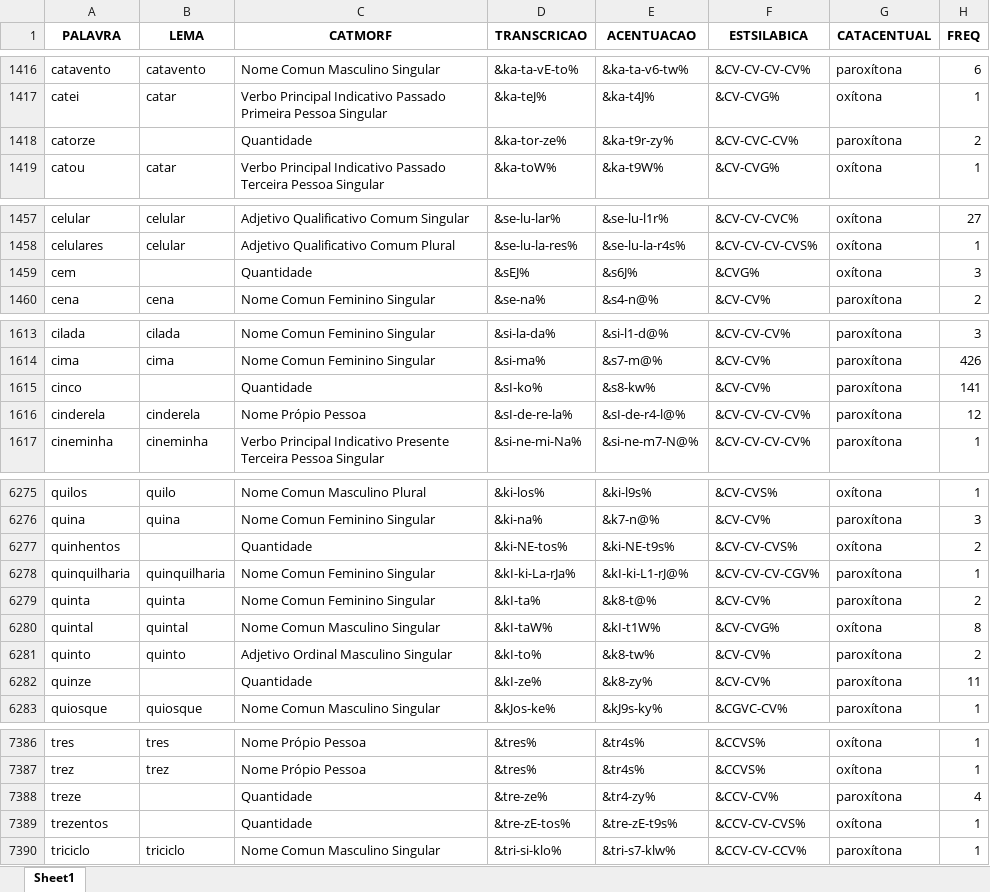
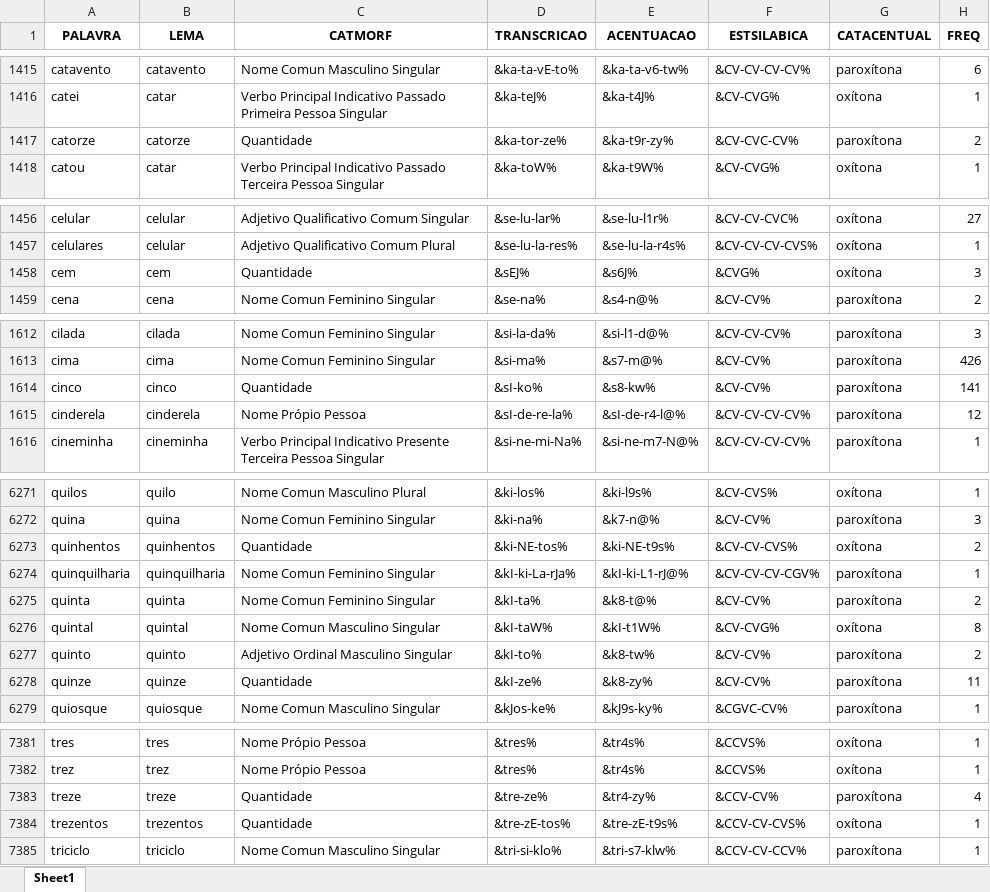
Before and after one commit to FatecFranca/DSM-P5-G01-2026-02, an Excel workbook: Corpus_SANTOS_TONI_FDC_tratado_sem_repeticoes.xlsx, sheet Sheet1, drawn as a sheet; only a part is shown, gaps mark what is left out; values as stored, in another font and other column widths than the file's, no borders; addresses are those after the commit; the diff covers the shown part only; the diff names each change by its address in the sheet, - before the commit and + after, or states it on an @@ line.

```diff
--- a/Corpus_SANTOS_TONI_FDC_tratado_sem_repeticoes.xlsx (sheet Sheet1)
+++ b/Corpus_SANTOS_TONI_FDC_tratado_sem_repeticoes.xlsx (sheet Sheet1)
-B1417 (LEMA): (empty)
+B1417 (LEMA): catorze
-B1458 (LEMA): (empty)
+B1458 (LEMA): cem
-B1614 (LEMA): (empty)
+B1614 (LEMA): cinco
-B6273 (LEMA): (empty)
+B6273 (LEMA): quinhentos
-B6278 (LEMA): (empty)
+B6278 (LEMA): quinze
-B7383 (LEMA): (empty)
+B7383 (LEMA): treze
-B7384 (LEMA): (empty)
+B7384 (LEMA): trezentos
```
Also changed, not shown: 5 removed rows and 20 edited cells elsewhere in this sheet, 2 other files.
